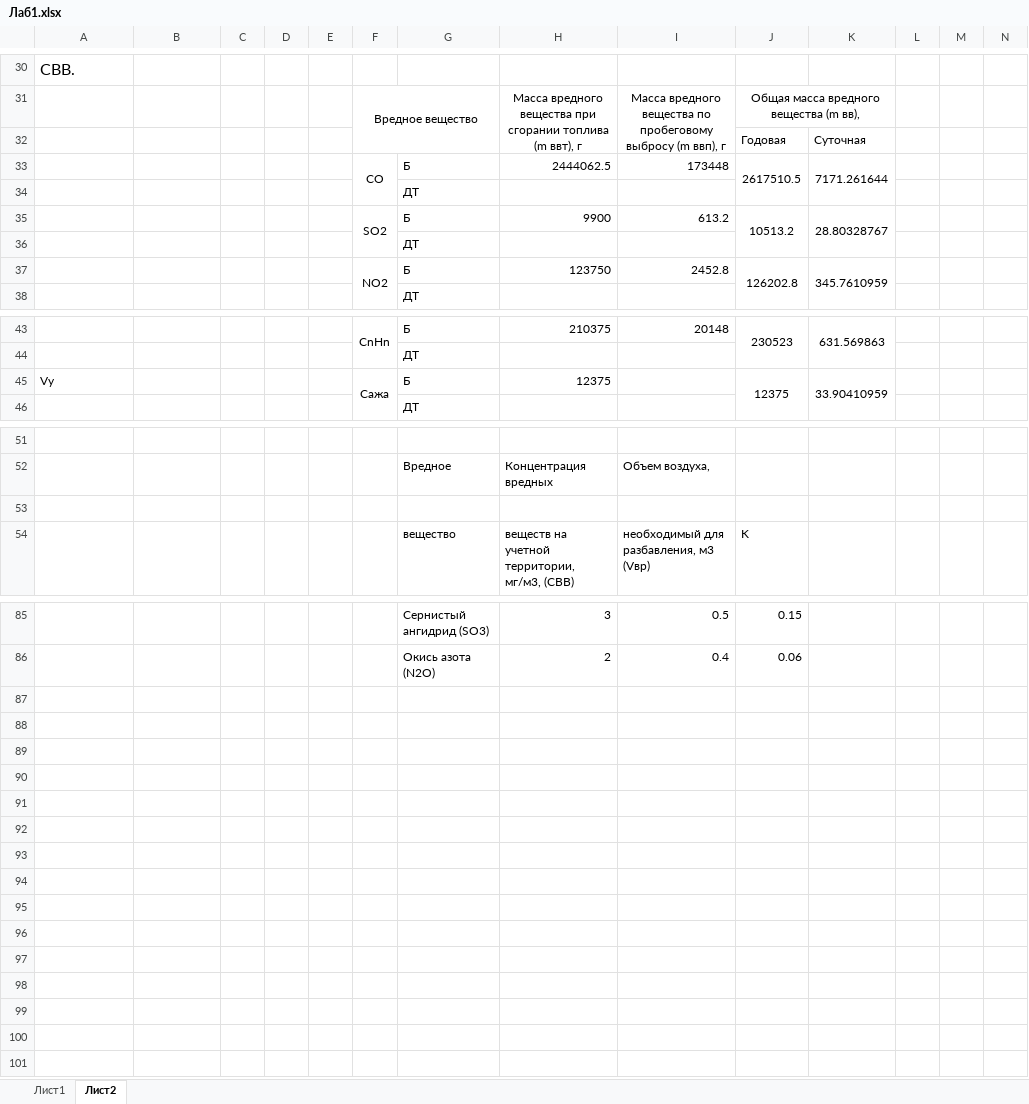
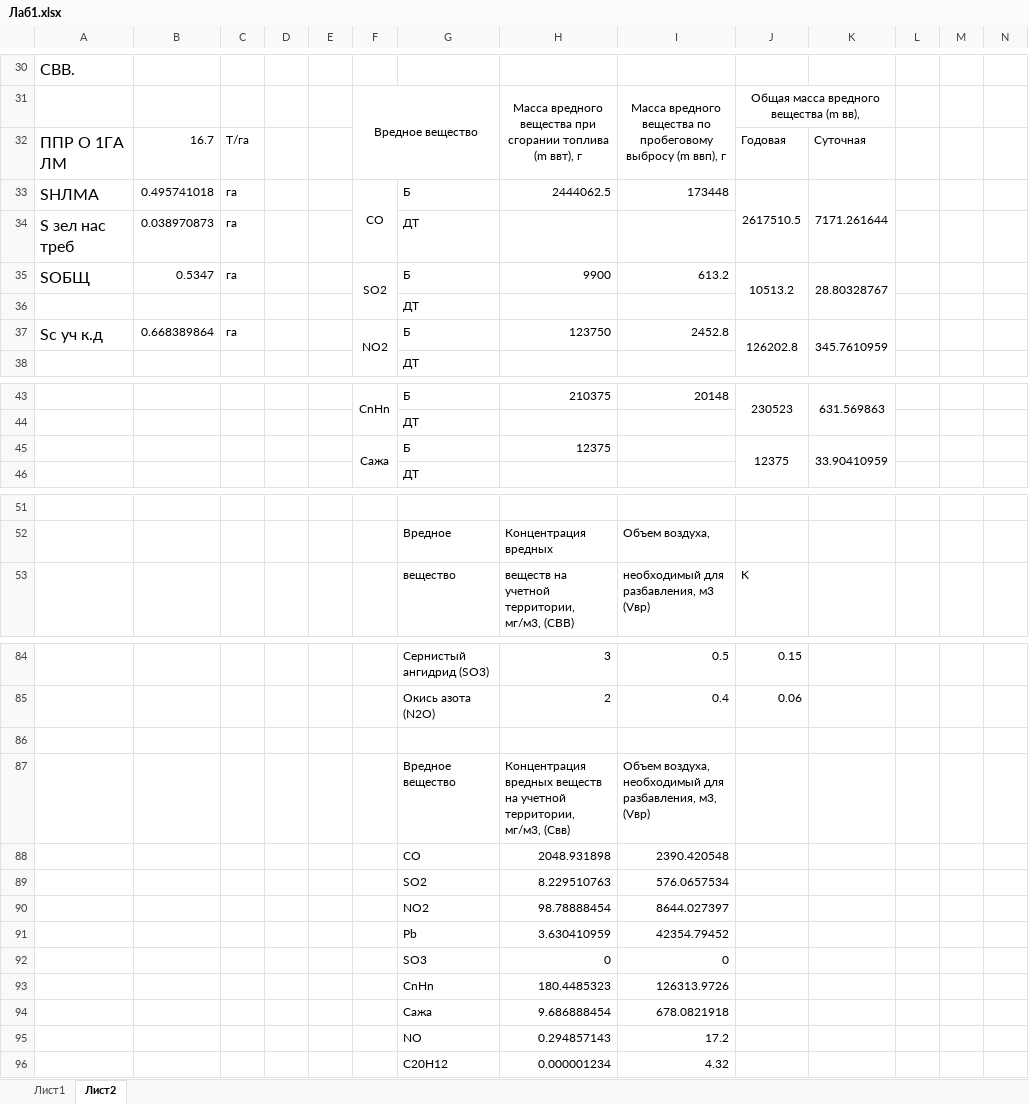
Before and after one commit to PlayerUnknown14/Codespace, an Excel workbook: Файлы/1 курс/2 семестр/Экология/Лабы/18.02.25 - 1-ая лаба/Лаб1.xlsx, sheet Лист2, drawn as a sheet; only a part is shown, gaps mark what is left out; values as stored, in another font and other column widths than the file's, no borders; charts and pictures not drawn; removed rows and columns are numbered as before the commit, all else as after; rows hold the shown columns only; the diff names each change by its address in the sheet, - before the commit and + after, or states it on an @@ line.

Commit message:
Лаба экология - до 2.4.2

```diff
--- a/Файлы/1 курс/2 семестр/Экология/Лабы/18.02.25 - 1-ая лаба/Лаб1.xlsx (sheet Лист2)
+++ b/Файлы/1 курс/2 семестр/Экология/Лабы/18.02.25 - 1-ая лаба/Лаб1.xlsx (sheet Лист2)
-row 32:  |  |  |  |  |  |  |  |  | Годовая | Суточная
+row 32: ППР О 1ГА ЛМ | 16.7 | Т/га |  |  |  |  |  |  | Годовая | Суточная
-A33: (empty)
+A33: SНЛМА
-B33: (empty)
+B33: 0.495741018
-C33: (empty)
+C33: га
-F33:F34 merged
+F33:F34 merged
-J33:J34 merged
+J33:J34 merged
-K33:K34 merged
+K33:K34 merged
+row 34: S зел нас треб | 0.038970873 | га |  |  |  | ДТ
+row 35: SОБЩ | 0.5347 | га |  |  | SO2 | Б | 9900 | 613.2 | 10513.2 | 28.80328767
-row 35:  |  |  |  |  | SO2 | Б | 9900 | 613.2 | 10513.2 | 28.80328767
-row 36:  |  |  |  |  |  | ДТ
-A37: (empty)
+A37: Sс уч к.д
-B37: (empty)
+B37: 0.668389864
-C37: (empty)
+C37: га
-A45: Vу
+A45: (empty)
-row 53: (empty)
+row 86: (empty)
+row 87:  |  |  |  |  |  | Вредное вещество | Концентрация вредных веществ на учетной территории, мг/м3, (Свв) | Объем воздуха, необходимый для разбавления, м3, (Vвр)
+row 88:  |  |  |  |  |  | CO | 2048.931898 | 2390.420548
+row 89:  |  |  |  |  |  | SO2 | 8.229510763 | 576.0657534
+row 90:  |  |  |  |  |  | NO2 | 98.78888454 | 8644.027397
+row 91:  |  |  |  |  |  | Pb | 3.630410959 | 42354.79452
+row 92:  |  |  |  |  |  | SO3 | 0 | 0
+row 93:  |  |  |  |  |  | СnHn | 180.4485323 | 126313.9726
+row 94:  |  |  |  |  |  | Сажа | 9.686888454 | 678.0821918
+row 95:  |  |  |  |  |  | NO | 0.294857143 | 17.2
+row 96:  |  |  |  |  |  | C20H12 | 0.000001234 | 4.32
```
Also changed, not shown: formulas that keep their value, charts or pictures.
